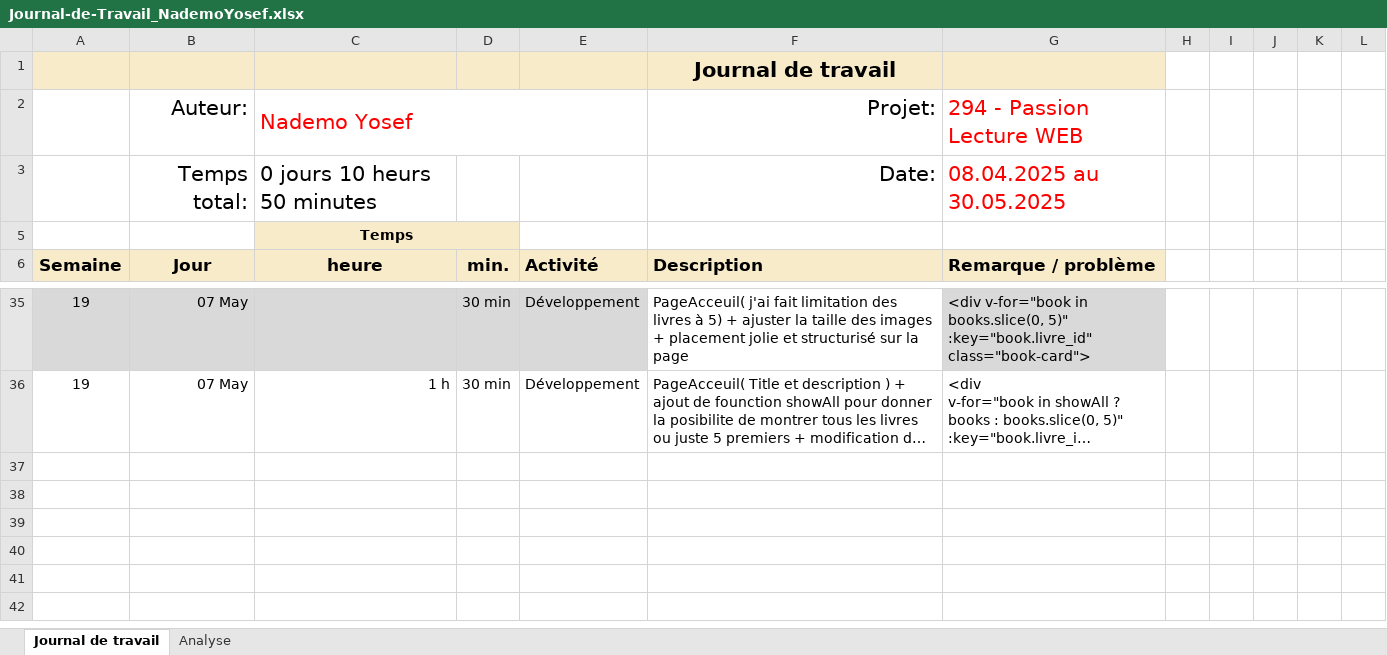
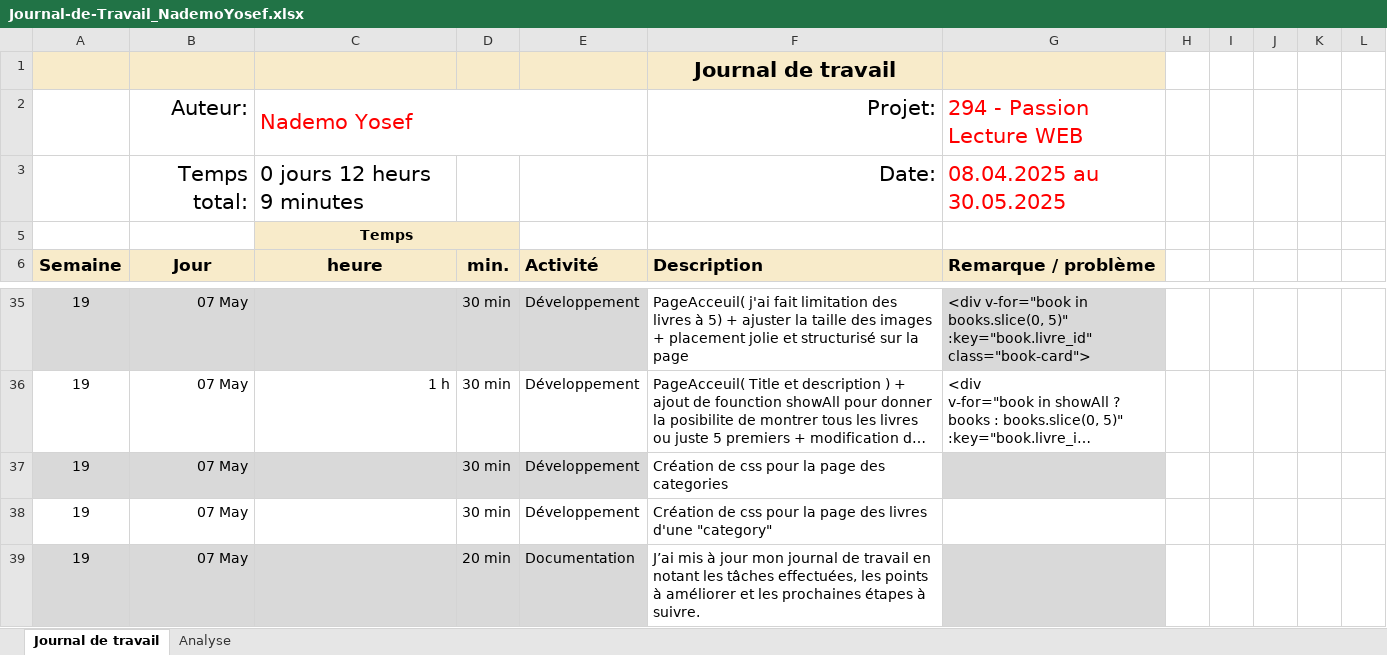
Before and after one commit to Josefnademo/Passion_lecture_FRONTEND, an Excel workbook: documentation/JDT-personal/Journal-de-Travail_NademoYosef.xlsx, sheet Journal de travail, drawn as a sheet; only a part is shown, gaps mark what is left out; long unchanged cells end in …; values as stored, in another font and other column widths than the file's, no borders; conditional formats and table styles not drawn; the diff names each change by its address in the sheet, - before the commit and + after, or states it on an @@ line.

Commit message:
Création de css pour la page des livres d'une "category"✅ ;  Création de css pour la page des categories ✅
Création de css pour la page des livres d'une "category"✅ ;  Création de css pour la page des categories ✅ + JDT

```diff
--- a/documentation/JDT-personal/Journal-de-Travail_NademoYosef.xlsx (sheet Journal de travail)
+++ b/documentation/JDT-personal/Journal-de-Travail_NademoYosef.xlsx (sheet Journal de travail)
-C3: 0 jours 10 heurs 50 minutes
+C3: 0 jours 12 heurs 9 minutes
+row 37: 19 | 07 May |  | 30 min | Développement | Création de css pour la page des categories
+row 38: 19 | 07 May |  | 30 min | Développement | Création de css pour la page des livres d'une "category"
+row 39: 19 | 07 May |  | 20 min | Documentation | J’ai mis à jour mon journal de travail en notant les tâches effectuées, les points à améliorer et les prochaines étapes à suivre.
```
Also changed, not shown: sheet Analyse, hidden cells, charts or pictures, 2 other files.
